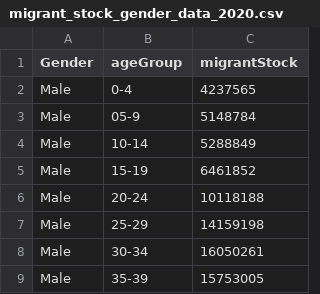
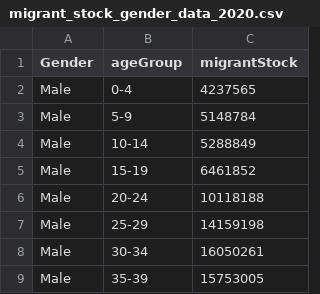
Before and after one commit to zlee0057/FIT3179-Assignment-2, a CSV file: main_data/migrant_stock_gender_data_2020.csv, drawn as a sheet; only a part is shown.

Commit message:
Edited Dataset

```diff
--- a/main_data/migrant_stock_gender_data_2020.csv
+++ b/main_data/migrant_stock_gender_data_2020.csv
@@ -2,3 +2,3 @@ Gender,ageGroup,migrantStock
 Male,0-4,4237565
-Male,05-9,5148784
+Male,5-9,5148784
 Male,10-14,5288849
```
